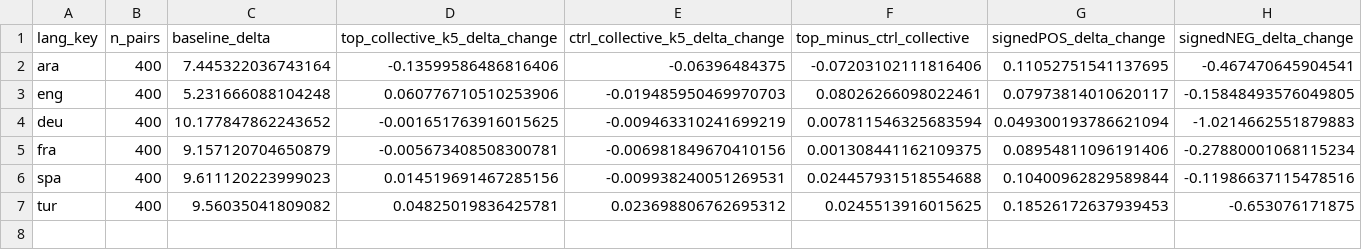
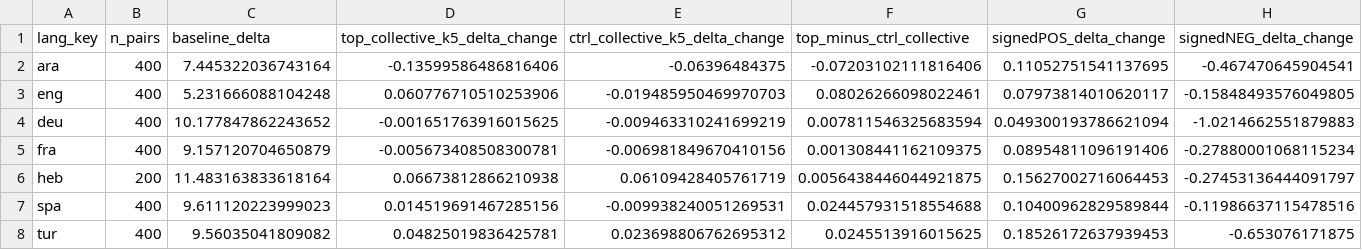
Before and after one commit to mcrovella/lang-probing, a CSV file: outputs/head_ablation_multiblimp/analysis_summary.csv, drawn as a sheet; only a part is shown; rows hold the shown columns only; the diff names each change by its address in the sheet, - before the commit and + after, or states it on an @@ line.

```diff
--- a/outputs/head_ablation_multiblimp/analysis_summary.csv
+++ b/outputs/head_ablation_multiblimp/analysis_summary.csv
+row 6: heb | 200 | 11.483163833618164 | 0.06673812866210938 | 0.06109428405761719 | 0.0056438446044921875 | 0.15627002716064453 | -0.27453136444091797
```
Also changed, not shown: 9 other files.
